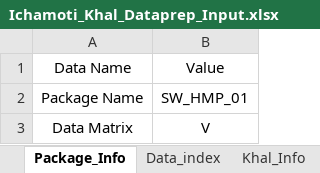
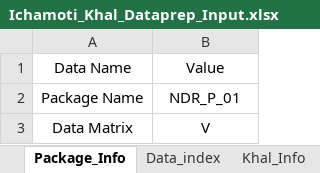
Before and after one commit to design-circle5-design/Design_All_DC_5, an Excel workbook: AEMostofa/Meherpur WD Division/P1/Ichamoti Khal/XL_FILE & KMZ/Ichamoti_Khal_Dataprep_Input.xlsx, sheet Package_Info, drawn as a sheet; values as stored, in another font and other column widths than the file's, no borders; the diff names each change by its address in the sheet, - before the commit and + after, or states it on an @@ line.

```diff
--- a/AEMostofa/Meherpur WD Division/P1/Ichamoti Khal/XL_FILE & KMZ/Ichamoti_Khal_Dataprep_Input.xlsx (sheet Package_Info)
+++ b/AEMostofa/Meherpur WD Division/P1/Ichamoti Khal/XL_FILE & KMZ/Ichamoti_Khal_Dataprep_Input.xlsx (sheet Package_Info)
-B2: SW_HMP_01
+B2: NDR_P_01
```
Also changed, not shown: sheet Raw_Cross_Section_Data, sheet Data_index, sheet Khal_Info, sheet Headers, hidden cells, charts or pictures, 11 other files.
